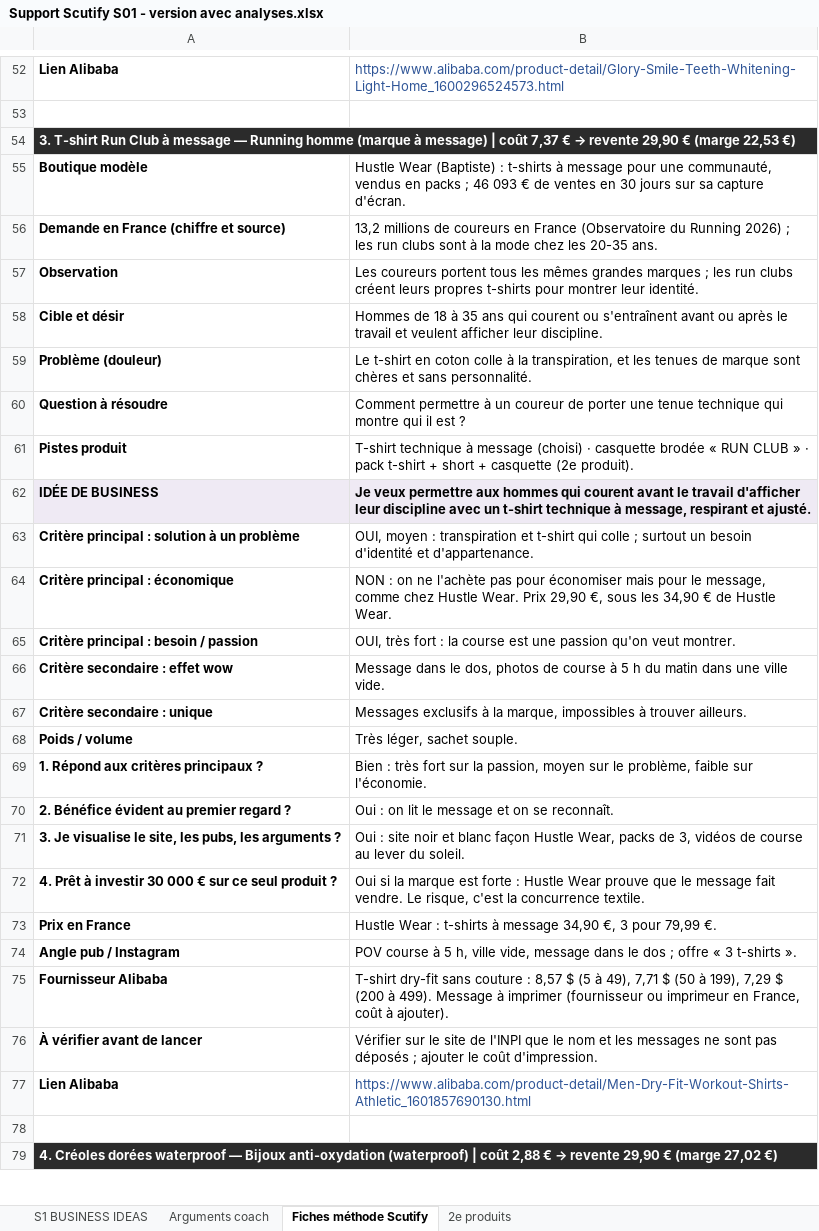
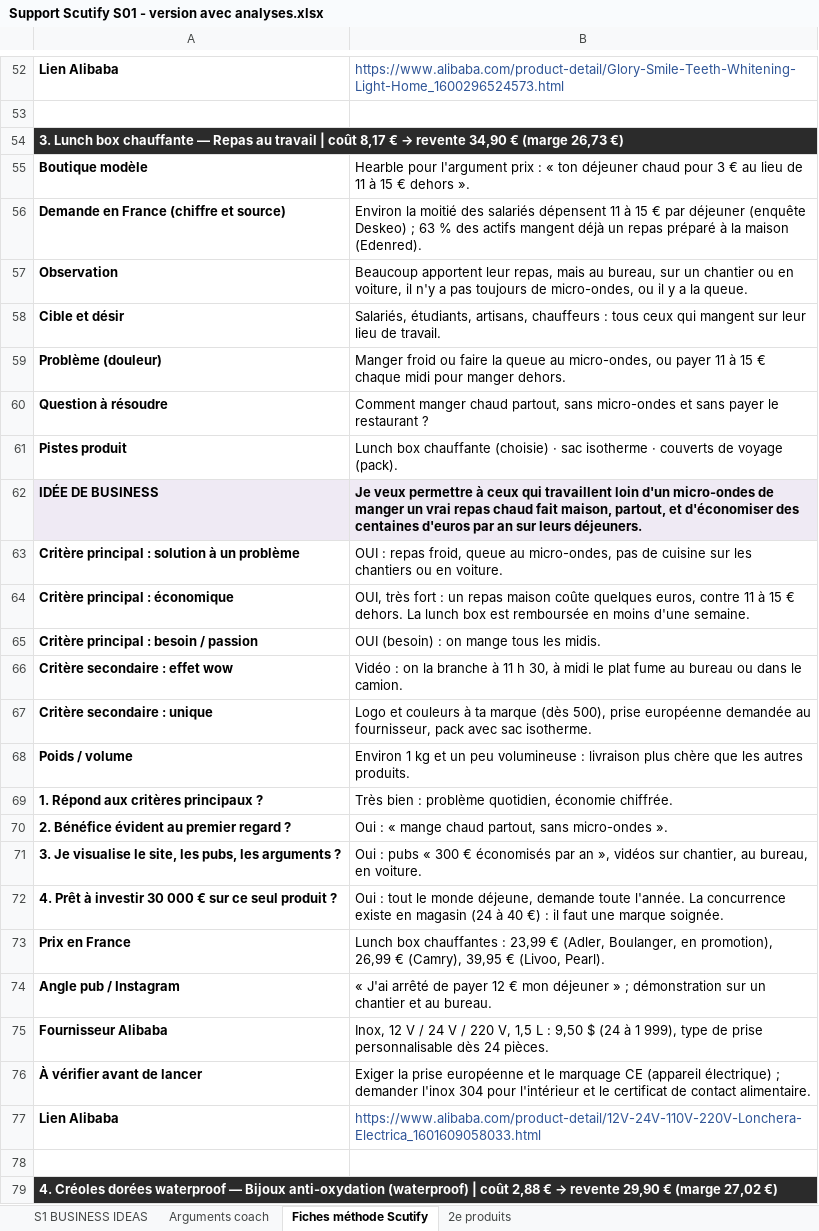
Before and after one commit to jgnrpgn9hd-cmd/Jimy, an Excel workbook: scutify/Support Scutify S01 - version avec analyses.xlsx, sheet Fiches méthode Scutify, drawn as a sheet; only a part is shown, gaps mark what is left out; values as stored, in another font and other column widths than the file's, no borders; the diff covers the shown part only; the diff names each change by its address in the sheet, - before the commit and + after, or states it on an @@ line.

```diff
--- a/scutify/Support Scutify S01 - version avec analyses.xlsx (sheet Fiches méthode Scutify)
+++ b/scutify/Support Scutify S01 - version avec analyses.xlsx (sheet Fiches méthode Scutify)
@@ A54: 3. T-shirt Run Club à message — Running homme (marque à message) | coût 7,37 € → revente 29,90 € (marge 22,53 €) → 3. Lunch box chauffante — Repas au travail | coût 8,17 € → revente 34,90 € (marge 26,73 €) @@
-B55: Hustle Wear (Baptiste) : t-shirts à message pour une communauté, vendus en packs ; 46 093 € de ventes en 30 jours sur sa capture d'écran.
+B55: Hearble pour l'argument prix : « ton déjeuner chaud pour 3 € au lieu de 11 à 15 € dehors ».
-B56: 13,2 millions de coureurs en France (Observatoire du Running 2026) ; les run clubs sont à la mode chez les 20-35 ans.
+B56: Environ la moitié des salariés dépensent 11 à 15 € par déjeuner (enquête Deskeo) ; 63 % des actifs mangent déjà un repas préparé à la maison (Edenred).
-B57: Les coureurs portent tous les mêmes grandes marques ; les run clubs créent leurs propres t-shirts pour montrer leur identité.
+B57: Beaucoup apportent leur repas, mais au bureau, sur un chantier ou en voiture, il n'y a pas toujours de micro-ondes, ou il y a la queue.
-B58: Hommes de 18 à 35 ans qui courent ou s'entraînent avant ou après le travail et veulent afficher leur discipline.
+B58: Salariés, étudiants, artisans, chauffeurs : tous ceux qui mangent sur leur lieu de travail.
-B59: Le t-shirt en coton colle à la transpiration, et les tenues de marque sont chères et sans personnalité.
+B59: Manger froid ou faire la queue au micro-ondes, ou payer 11 à 15 € chaque midi pour manger dehors.
-B60: Comment permettre à un coureur de porter une tenue technique qui montre qui il est ?
+B60: Comment manger chaud partout, sans micro-ondes et sans payer le restaurant ?
-B61: T-shirt technique à message (choisi) · casquette brodée « RUN CLUB » · pack t-shirt + short + casquette (2e produit).
+B61: Lunch box chauffante (choisie) · sac isotherme · couverts de voyage (pack).
-B62: …veux permettre aux hommes qui courent avant le travail d'afficher leur discipline avec un t-shirt technique à message, respirant et ajusté.
+B62: …veux permettre à ceux qui travaillent loin d'un micro-ondes de manger un vrai repas chaud fait maison, partout, et d'économiser des centaines d'euros par an sur leurs déjeuners.
-B63: OUI, moyen : transpiration et t-shirt qui colle ; surtout un besoin d'identité et d'appartenance.
+B63: OUI : repas froid, queue au micro-ondes, pas de cuisine sur les chantiers ou en voiture.
-B64: NON : on ne l'achète pas pour économiser mais pour le message, comme chez Hustle Wear. Prix 29,90 €, sous les 34,90 € de Hustle Wear.
+B64: OUI, très fort : un repas maison coûte quelques euros, contre 11 à 15 € dehors. La lunch box est remboursée en moins d'une semaine.
-B65: OUI, très fort : la course est une passion qu'on veut montrer.
+B65: OUI (besoin) : on mange tous les midis.
-B66: Message dans le dos, photos de course à 5 h du matin dans une ville vide.
+B66: Vidéo : on la branche à 11 h 30, à midi le plat fume au bureau ou dans le camion.
-B67: Messages exclusifs à la marque, impossibles à trouver ailleurs.
+B67: Logo et couleurs à ta marque (dès 500), prise européenne demandée au fournisseur, pack avec sac isotherme.
-B68: Très léger, sachet souple.
+B68: Environ 1 kg et un peu volumineuse : livraison plus chère que les autres produits.
-B69: Bien : très fort sur la passion, moyen sur le problème, faible sur l'économie.
+B69: Très bien : problème quotidien, économie chiffrée.
-B70: Oui : on lit le message et on se reconnaît.
+B70: Oui : « mange chaud partout, sans micro-ondes ».
-B71: Oui : site noir et blanc façon Hustle Wear, packs de 3, vidéos de course au lever du soleil.
+B71: Oui : pubs « 300 € économisés par an », vidéos sur chantier, au bureau, en voiture.
-B72: Oui si la marque est forte : Hustle Wear prouve que le message fait vendre. Le risque, c'est la concurrence textile.
+B72: Oui : tout le monde déjeune, demande toute l'année. La concurrence existe en magasin (24 à 40 €) : il faut une marque soignée.
-B73: Hustle Wear : t-shirts à message 34,90 €, 3 pour 79,99 €.
+B73: Lunch box chauffantes : 23,99 € (Adler, Boulanger, en promotion), 26,99 € (Camry), 39,95 € (Livoo, Pearl).
-B74: POV course à 5 h, ville vide, message dans le dos ; offre « 3 t-shirts ».
+B74: « J'ai arrêté de payer 12 € mon déjeuner » ; démonstration sur un chantier et au bureau.
-B75: T-shirt dry-fit sans couture : 8,57 $ (5 à 49), 7,71 $ (50 à 199), 7,29 $ (200 à 499). Message à imprimer (fournisseur ou imprimeur en France, coût à ajouter).
+B75: Inox, 12 V / 24 V / 220 V, 1,5 L : 9,50 $ (24 à 1 999), type de prise personnalisable dès 24 pièces.
-B76: Vérifier sur le site de l'INPI que le nom et les messages ne sont pas déposés ; ajouter le coût d'impression.
+B76: Exiger la prise européenne et le marquage CE (appareil électrique) ; demander l'inox 304 pour l'intérieur et le certificat de contact alimentaire.
-B77: https://www.alibaba.com/product-detail/Men-Dry-Fit-Workout-Shirts-Athletic_1601857690130.html
+B77: https://www.alibaba.com/product-detail/12V-24V-110V-220V-Lonchera-Electrica_1601609058033.html
```
Also changed, not shown: 24 edited cells elsewhere in this sheet, sheet 2e produits, sheet Arguments coach, sheet S1 BUSINESS IDEAS, hidden cells, scutify/Support Scutify S01_Tableau recherche 10 idées de business.xlsx, 13 other files.
